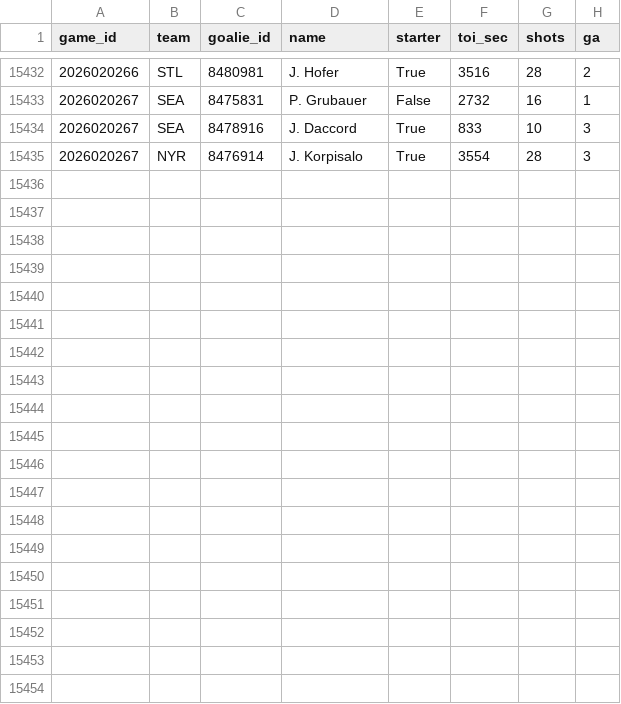
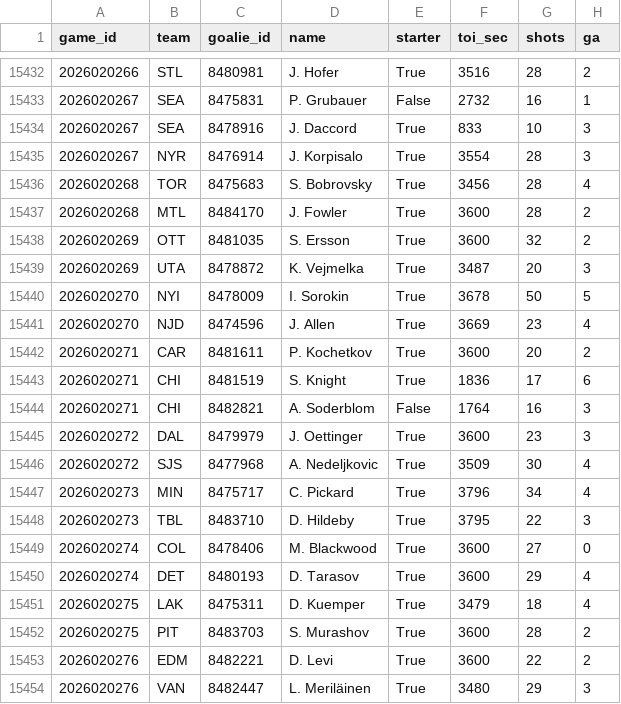
Before and after one commit to 88jackcarr/NHL-odds-betting, a CSV file: data/goalie_games.csv, drawn as a sheet; only a part is shown, gaps mark what is left out.

```diff
--- a/data/goalie_games.csv
+++ b/data/goalie_games.csv
@@ -15435 +15435,20 @@ game_id,team,goalie_id,name,starter,toi_sec,shots,ga
 2026020267,NYR,8476914,J. Korpisalo,True,3554,28,3
+2026020268,TOR,8475683,S. Bobrovsky,True,3456,28,4
+2026020268,MTL,8484170,J. Fowler,True,3600,28,2
+2026020269,OTT,8481035,S. Ersson,True,3600,32,2
+2026020269,UTA,8478872,K. Vejmelka,True,3487,20,3
+2026020270,NYI,8478009,I. Sorokin,True,3678,50,5
+2026020270,NJD,8474596,J. Allen,True,3669,23,4
+2026020271,CAR,8481611,P. Kochetkov,True,3600,20,2
+2026020271,CHI,8481519,S. Knight,True,1836,17,6
+2026020271,CHI,8482821,A. Soderblom,False,1764,16,3
+2026020272,DAL,8479979,J. Oettinger,True,3600,23,3
+2026020272,SJS,8477968,A. Nedeljkovic,True,3509,30,4
+2026020273,MIN,8475717,C. Pickard,True,3796,34,4
+2026020273,TBL,8483710,D. Hildeby,True,3795,22,3
+2026020274,COL,8478406,M. Blackwood,True,3600,27,0
+2026020274,DET,8480193,D. Tarasov,True,3600,29,4
+2026020275,LAK,8475311,D. Kuemper,True,3479,18,4
+2026020275,PIT,8483703,S. Murashov,True,3600,28,2
+2026020276,EDM,8482221,D. Levi,True,3600,22,2
+2026020276,VAN,8482447,L. Meriläinen,True,3480,29,3
```
Also changed, not shown: data/bets.csv, data/games.csv, 2 other files.
